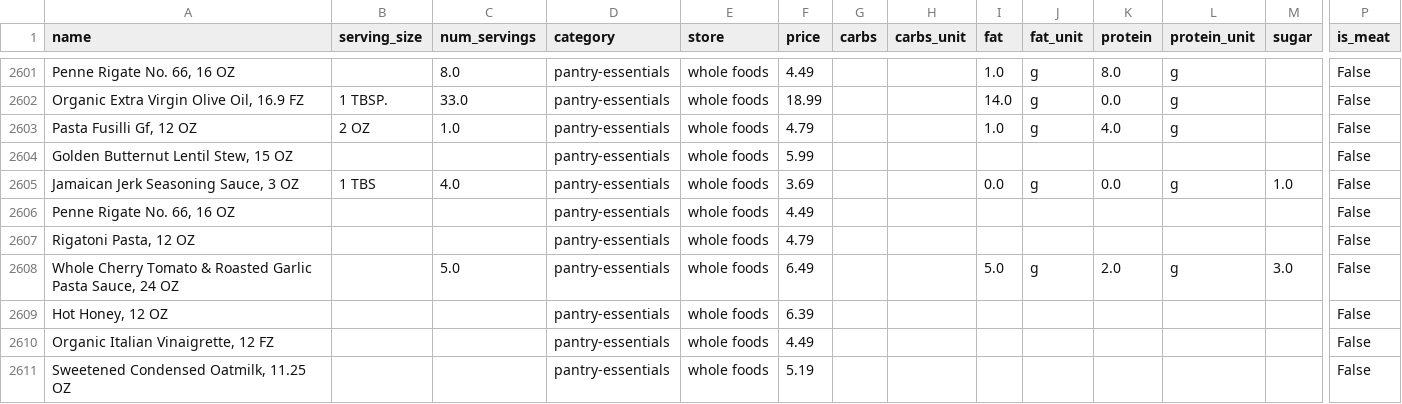
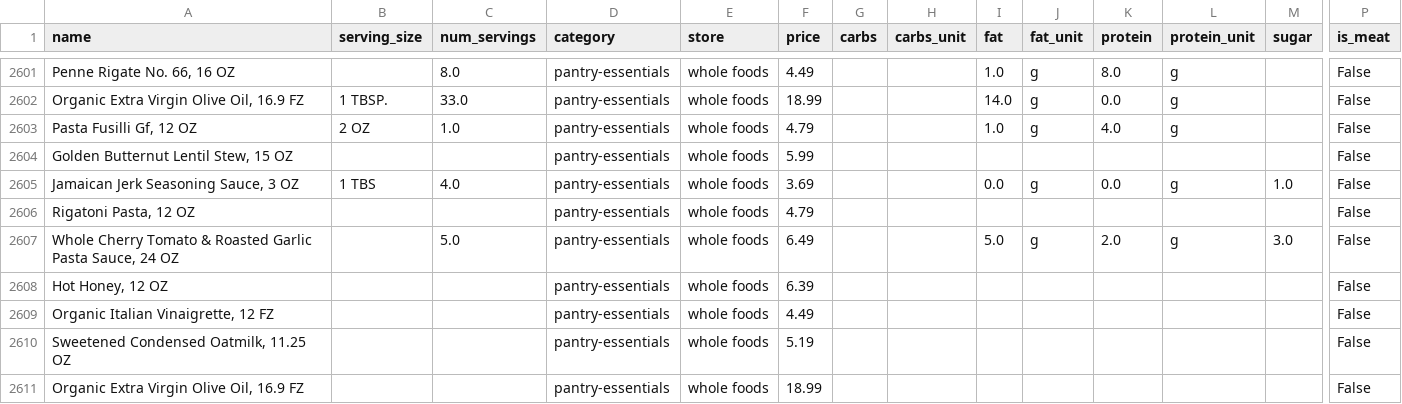
Before and after one commit to Zwendle/AIMealPlanner, a CSV file: data/ingredients.csv, drawn as a sheet; only a part is shown, gaps mark what is left out; the shorter side is filled out with more unchanged rows; rows hold the shown columns only; the diff names each change by its address in the sheet, - before the commit and + after, or states it on an @@ line.

```diff
--- a/data/ingredients.csv
+++ b/data/ingredients.csv
-row 2606: Penne Rigate No. 66, 16 OZ |  |  | pantry-essentials | whole foods | 4.49 |  |  |  |  |  |  |  | False
```
Also changed, not shown: data/whole_foods_cleaned.csv, 3 other files.
